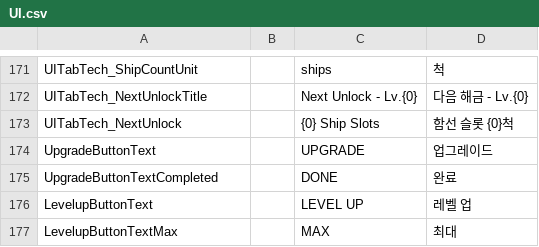
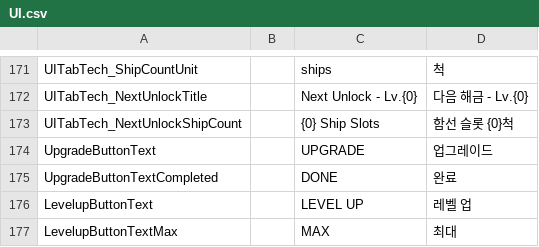
Before and after one commit to gsyan/thefirst_client_unity, a CSV file: Assets/Resources/Localization/csv/UI.csv, drawn as a sheet; only a part is shown, gaps mark what is left out.

Commit message:
tech tab done

```diff
--- a/Assets/Resources/Localization/csv/UI.csv
+++ b/Assets/Resources/Localization/csv/UI.csv
@@ -172,3 +172,3 @@ UITabTech_ShipCountUnit,,ships,척
 UITabTech_NextUnlockTitle,,Next Unlock - Lv.{0},다음 해금 - Lv.{0}
-UITabTech_NextUnlock,,{0} Ship Slots,함선 슬롯 {0}척
+UITabTech_NextUnlockShipCount,,{0} Ship Slots,함선 슬롯 {0}척
 UpgradeButtonText,,UPGRADE,업그레이드
```
Also changed, not shown: 17 other files.
